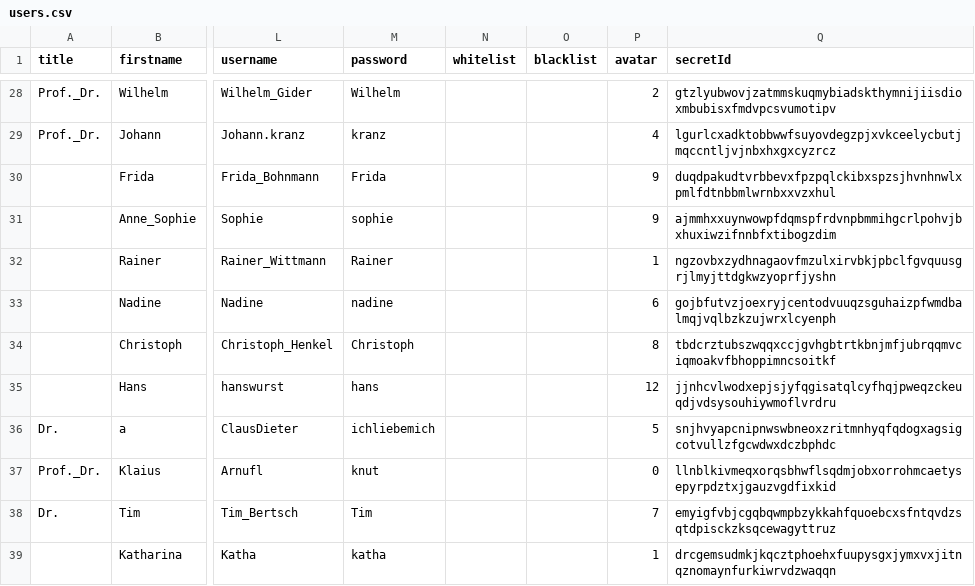
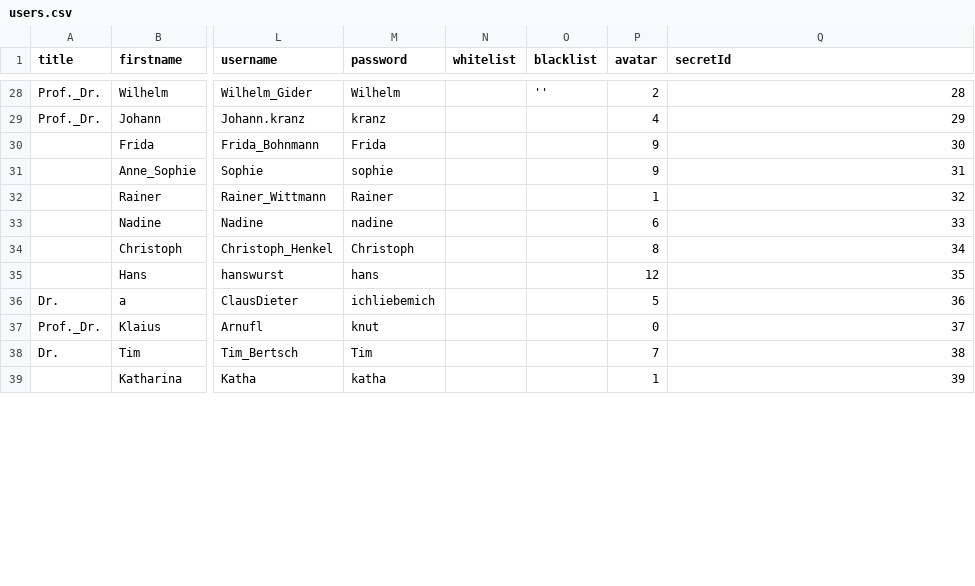
Before and after one commit to sceneo/matchmaking, a CSV file: database/users.csv, drawn as a sheet; only a part is shown, gaps mark what is left out; the diff covers the shown part only; the diff names each change by its address in the sheet, - before the commit and + after, or states it on an @@ line.

```diff
--- a/database/users.csv
+++ b/database/users.csv
-O28 (blacklist): (empty)
+O28 (blacklist): ''
-Q28 (secretId): gtzlyubwovjzatmmskuqmybiadskthymnijiisdioxmbubisxfmdvpcsvumotipv
+Q28 (secretId): 28
-Q29 (secretId): lgurlcxadktobbwwfsuyovdegzpjxvkceelycbutjmqccntljvjnbxhxgxcyzrcz
+Q29 (secretId): 29
-Q30 (secretId): duqdpakudtvrbbevxfpzpqlckibxspzsjhvnhnwlxpmlfdtnbbmlwrnbxxvzxhul
+Q30 (secretId): 30
-Q31 (secretId): ajmmhxxuynwowpfdqmspfrdvnpbmmihgcrlpohvjbxhuxiwzifnnbfxtibogzdim
+Q31 (secretId): 31
-Q32 (secretId): ngzovbxzydhnagaovfmzulxirvbkjpbclfgvquusgrjlmyjttdgkwzyoprfjyshn
+Q32 (secretId): 32
-Q33 (secretId): gojbfutvzjoexryjcentodvuuqzsguhaizpfwmdbalmqjvqlbzkzujwrxlcyenph
+Q33 (secretId): 33
-Q34 (secretId): tbdcrztubszwqqxccjgvhgbtrtkbnjmfjubrqqmvciqmoakvfbhoppimncsoitkf
+Q34 (secretId): 34
-Q35 (secretId): jjnhcvlwodxepjsjyfqgisatqlcyfhqjpweqzckeuqdjvdsysouhiywmoflvrdru
+Q35 (secretId): 35
-Q36 (secretId): snjhvyapcnipnwswbneoxzritmnhyqfqdogxagsigcotvullzfgcwdwxdczbphdc
+Q36 (secretId): 36
-Q37 (secretId): llnblkivmeqxorqsbhwflsqdmjobxorrohmcaetysepyrpdztxjgauzvgdfixkid
+Q37 (secretId): 37
-Q38 (secretId): emyigfvbjcgqbqwmpbzykkahfquoebcxsfntqvdzsqtdpisckzksqcewagyttruz
+Q38 (secretId): 38
-Q39 (secretId): drcgemsudmkjkqcztphoehxfuupysgxjymxvxjitnqznomaynfurkiwrvdzwaqqn
+Q39 (secretId): 39
```
Also changed, not shown: 48 edited cells elsewhere in this file, 8 other files.
